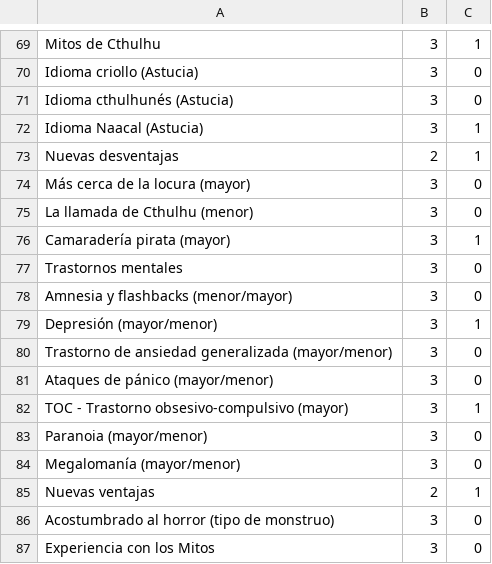
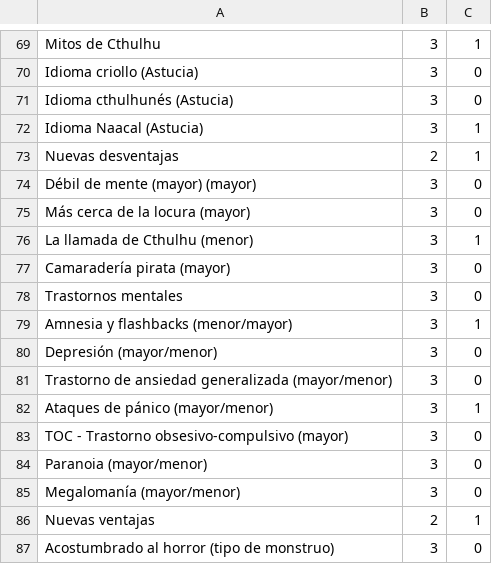
Before and after one commit to gwannon/ArrrCthulhu, a CSV file: index.csv, drawn as a sheet; only a part is shown, gaps mark what is left out; the shorter side is filled out with more unchanged rows.

Commit message:
Débil de mente (mayor)

```diff
--- a/index.csv
+++ b/index.csv
@@ -73,11 +73,12 @@ Idioma Naacal (Astucia),3,1
 Nuevas desventajas,2,1
+Débil de mente (mayor) (mayor),3,0
 Más cerca de la locura (mayor),3,0
-La llamada de Cthulhu (menor),3,0
-Camaradería pirata (mayor),3,1
+La llamada de Cthulhu (menor),3,1
+Camaradería pirata (mayor),3,0
 Trastornos mentales,3,0
-Amnesia y flashbacks (menor/mayor),3,0
-Depresión (mayor/menor),3,1
+Amnesia y flashbacks (menor/mayor),3,1
+Depresión (mayor/menor),3,0
 Trastorno de ansiedad generalizada (mayor/menor),3,0
-Ataques de pánico (mayor/menor),3,0
-TOC - Trastorno obsesivo-compulsivo (mayor),3,1
+Ataques de pánico (mayor/menor),3,1
+TOC - Trastorno obsesivo-compulsivo (mayor),3,0
 Paranoia (mayor/menor),3,0
```
Also changed, not shown: 2 other files.
